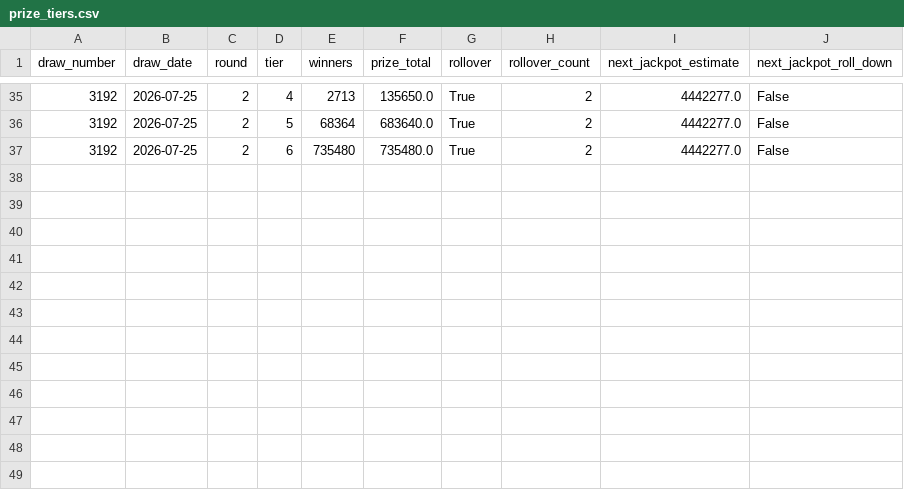
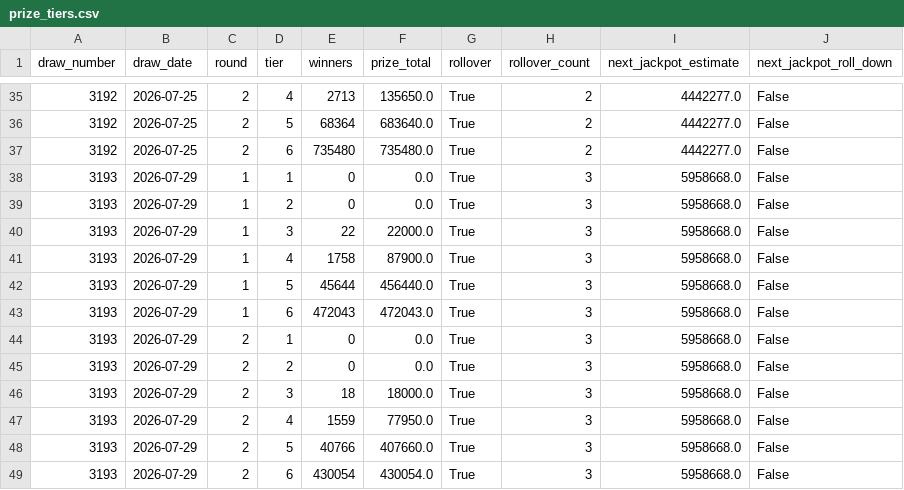
Before and after one commit to KrisRz/Ultimate-AI-Powered-Lottery-Prediction-System, a CSV file: data/prize_tiers.csv, drawn as a sheet; only a part is shown, gaps mark what is left out.

```diff
--- a/data/prize_tiers.csv
+++ b/data/prize_tiers.csv
@@ -37 +37,13 @@ draw_number,draw_date,round,tier,winners,prize_total,rollover,rollover_count,nex
 3192,2026-07-25,2,6,735480,735480.0,True,2,4442277.0,False
+3193,2026-07-29,1,1,0,0.0,True,3,5958668.0,False
+3193,2026-07-29,1,2,0,0.0,True,3,5958668.0,False
+3193,2026-07-29,1,3,22,22000.0,True,3,5958668.0,False
+3193,2026-07-29,1,4,1758,87900.0,True,3,5958668.0,False
+3193,2026-07-29,1,5,45644,456440.0,True,3,5958668.0,False
+3193,2026-07-29,1,6,472043,472043.0,True,3,5958668.0,False
+3193,2026-07-29,2,1,0,0.0,True,3,5958668.0,False
+3193,2026-07-29,2,2,0,0.0,True,3,5958668.0,False
+3193,2026-07-29,2,3,18,18000.0,True,3,5958668.0,False
+3193,2026-07-29,2,4,1559,77950.0,True,3,5958668.0,False
+3193,2026-07-29,2,5,40766,407660.0,True,3,5958668.0,False
+3193,2026-07-29,2,6,430054,430054.0,True,3,5958668.0,False
```
Also changed, not shown: data/lotto_full_history.csv, data/merged_lottery_data.csv.
